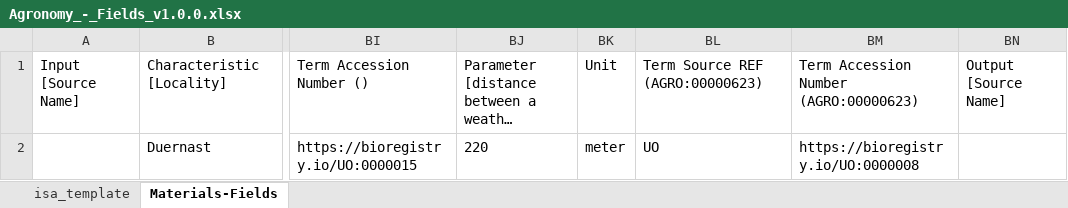
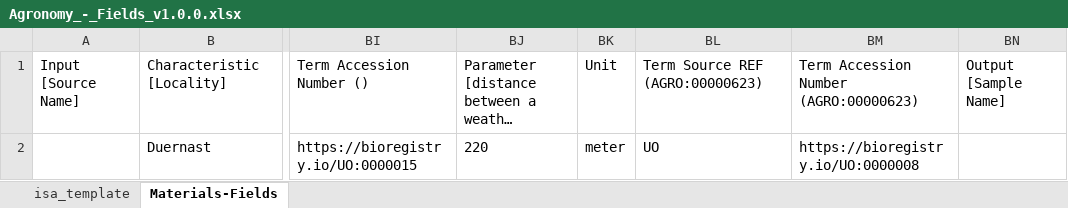
Before and after one commit to nfdi4plants/swate-template-registry, an Excel workbook: templates/community/FAIRagro/Agronomy_-_Fields/Agronomy_-_Fields_v1.0.0.xlsx, sheet Materials-Fields, drawn as a sheet; only a part is shown, gaps mark what is left out; long unchanged cells end in …; values as stored, in another font and other column widths than the file's, no borders; table styles not drawn; the diff names each change by its address in the sheet, - before the commit and + after, or states it on an @@ line.

Commit message:
Fix i/o errors and discard MIAPPE-based templates

```diff
--- a/templates/community/FAIRagro/Agronomy_-_Fields/Agronomy_-_Fields_v1.0.0.xlsx (sheet Materials-Fields)
+++ b/templates/community/FAIRagro/Agronomy_-_Fields/Agronomy_-_Fields_v1.0.0.xlsx (sheet Materials-Fields)
-BN1: Output [Source Name]
+BN1: Output [Sample Name]
```
Also changed, not shown: templates/community/FAIRagro/Agronomy_-_Chemical applications/Agronomy_-_Chemical applications_v1.0.0.xlsx, templates/community/FAIRagro/Agronomy_-_Crop_residue_incorporation/Agronomy_-_Crop_residue_incorporation_v1.0.0.xlsx, 23 other files.
